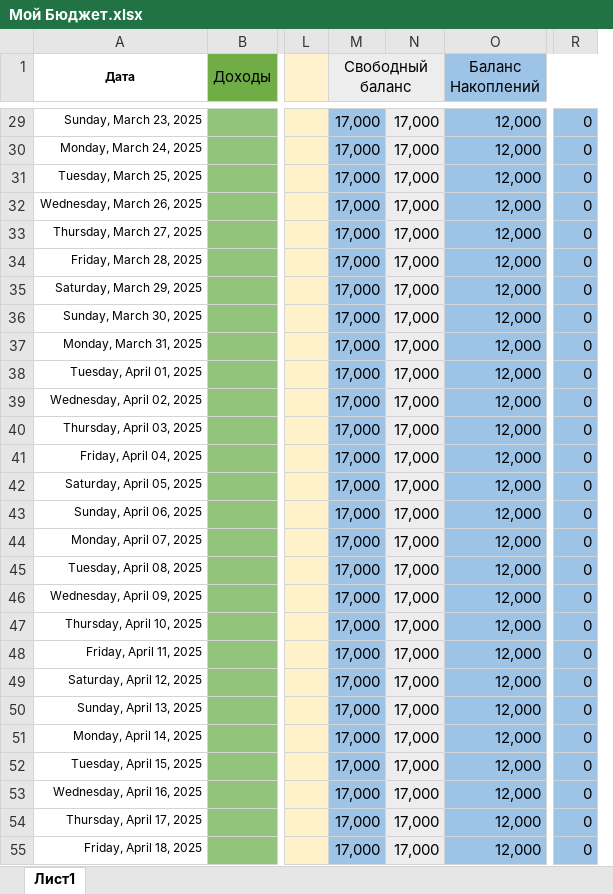
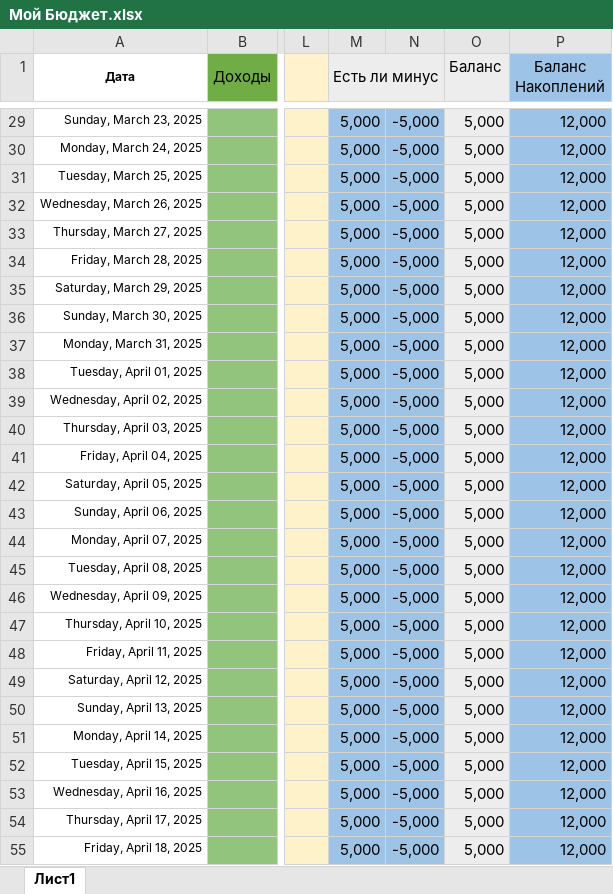
Before and after one commit to FfEzT/obsidiand_template, an Excel workbook: src/Мой Бюджет.xlsx, sheet Лист1, drawn as a sheet; only a part is shown, gaps mark what is left out; values as stored, in another font and other column widths than the file's, no borders; conditional formats not drawn; removed rows and columns are numbered as before the commit, all else as after; the diff covers the shown part only; the diff names each change by its address in the sheet, - before the commit and + after, or states it on an @@ line.

```diff
--- a/src/Мой Бюджет.xlsx (sheet Лист1)
+++ b/src/Мой Бюджет.xlsx (sheet Лист1)
+column O (Баланс), rows 29-55: all 5,000
-column R, rows 29-55: all 0
-M1: Свободный баланс
+M1: Есть ли минус
-M29:M55 (Есть ли минус): 17,000
+M29:M55 (Есть ли минус): 5,000
-N29:N55: 17,000
+N29:N55: -5,000
-N29:N55 fill: #EDEDED
+N29:N55 fill: #9DC3E6
```
Also changed, not shown: 93 edited cells and cell formats elsewhere in this sheet, formulas that keep their value, 57 other files.
